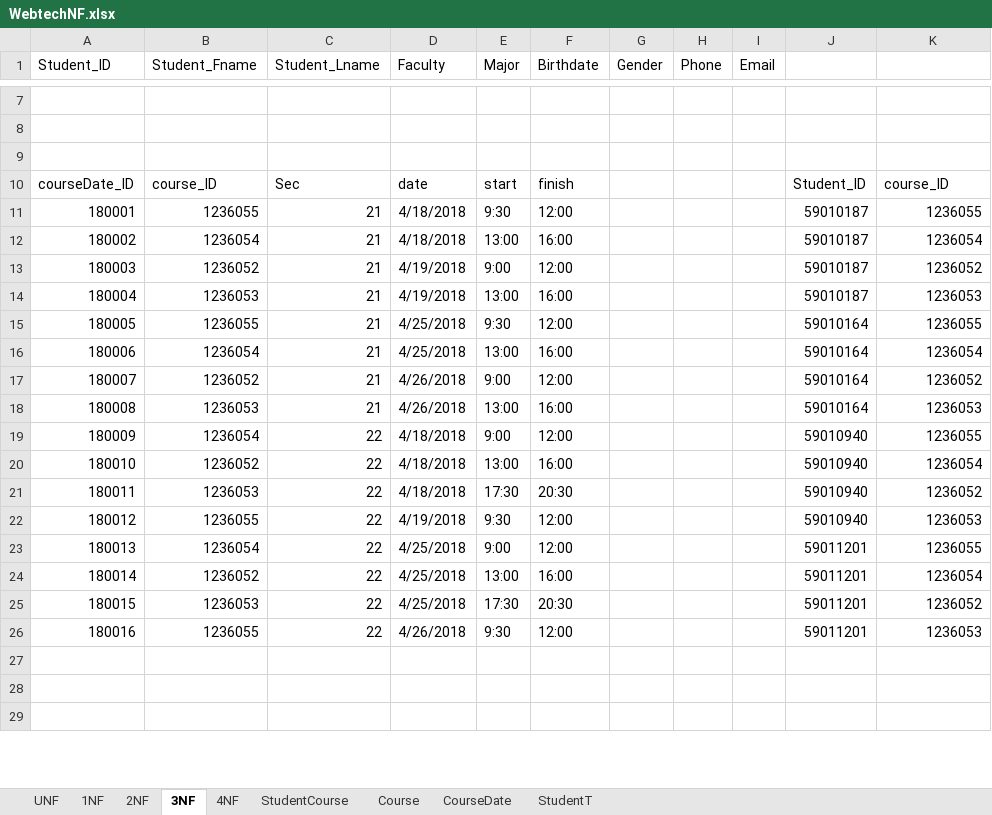
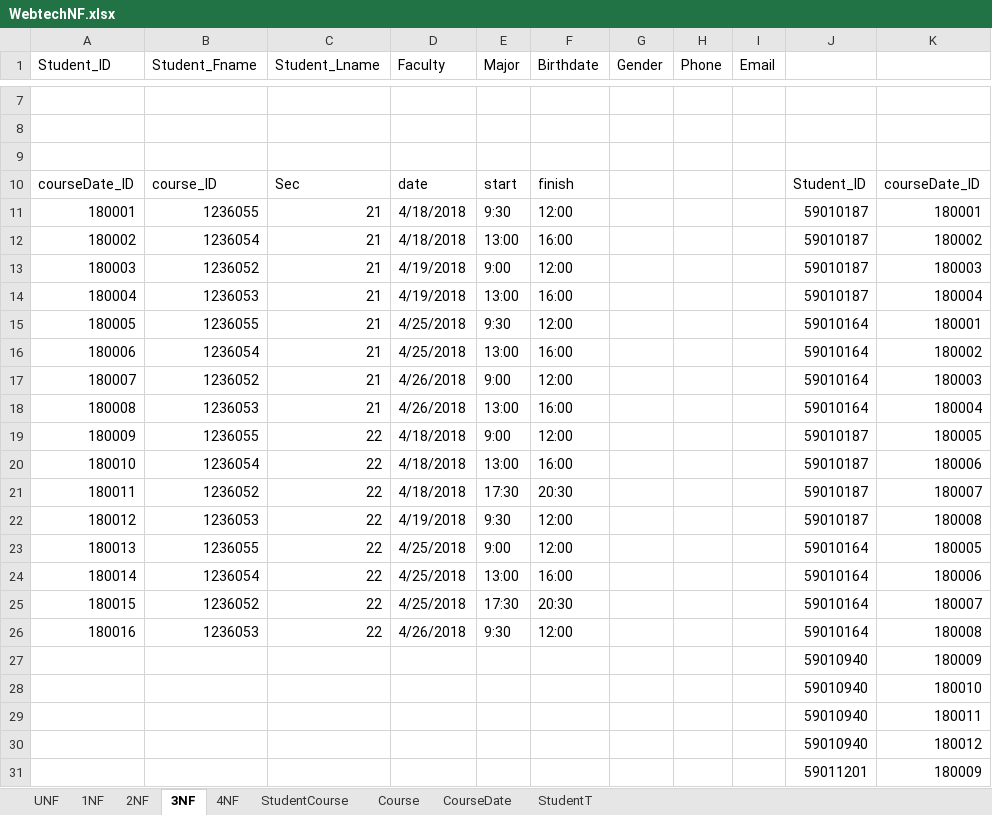
Before and after one commit to MaeyoiTeam/Webtech-project, an Excel workbook: etc/WebtechNF.xlsx, sheet 3NF, drawn as a sheet; only a part is shown, gaps mark what is left out; values as stored, in another font and other column widths than the file's, no cell formats; the diff covers the shown part only; the diff names each change by its address in the sheet, - before the commit and + after, or states it on an @@ line.

```diff
--- a/etc/WebtechNF.xlsx (sheet 3NF)
+++ b/etc/WebtechNF.xlsx (sheet 3NF)
-K10: course_ID
+K10: courseDate_ID
-K11: 1236055
+K11: 180001
-K12: 1236054
+K12: 180002
-K13: 1236052
+K13: 180003
-K14: 1236053
+K14: 180004
-K15: 1236055
+K15: 180001
-K16: 1236054
+K16: 180002
-K17: 1236052
+K17: 180003
-K18: 1236053
+K18: 180004
-B19 (Student_Fname): 1236054
+B19 (Student_Fname): 1236055
-J19:J22: 59010940
+J19:J22: 59010187
-K19: 1236055
+K19: 180005
-B20 (Student_Fname): 1236052
+B20 (Student_Fname): 1236054
-K20: 1236054
+K20: 180006
-B21 (Student_Fname): 1236053
+B21 (Student_Fname): 1236052
-K21: 1236052
+K21: 180007
-B22 (Student_Fname): 1236055
+B22 (Student_Fname): 1236053
-K22: 1236053
+K22: 180008
-B23 (Student_Fname): 1236054
+B23 (Student_Fname): 1236055
-J23:J26: 59011201
+J23:J26: 59010164
-K23: 1236055
+K23: 180005
-B24 (Student_Fname): 1236052
+B24 (Student_Fname): 1236054
-K24: 1236054
+K24: 180006
-B25 (Student_Fname): 1236053
+B25 (Student_Fname): 1236052
-K25: 1236052
+K25: 180007
-B26 (Student_Fname): 1236055
+B26 (Student_Fname): 1236053
-K26: 1236053
+K26: 180008
-row 27: (empty)
+row 27:  |  |  |  |  |  |  |  |  | 59010940 | 180009
-row 28: (empty)
+row 28:  |  |  |  |  |  |  |  |  | 59010940 | 180010
-row 29: (empty)
+row 29:  |  |  |  |  |  |  |  |  | 59010940 | 180011
+row 30:  |  |  |  |  |  |  |  |  | 59010940 | 180012
+row 31:  |  |  |  |  |  |  |  |  | 59011201 | 180009
```
Also changed, not shown: 6 added rows and 10 edited cells elsewhere in this sheet, sheet 4NF, sheet 2NF, cell formats, 7 other files.
